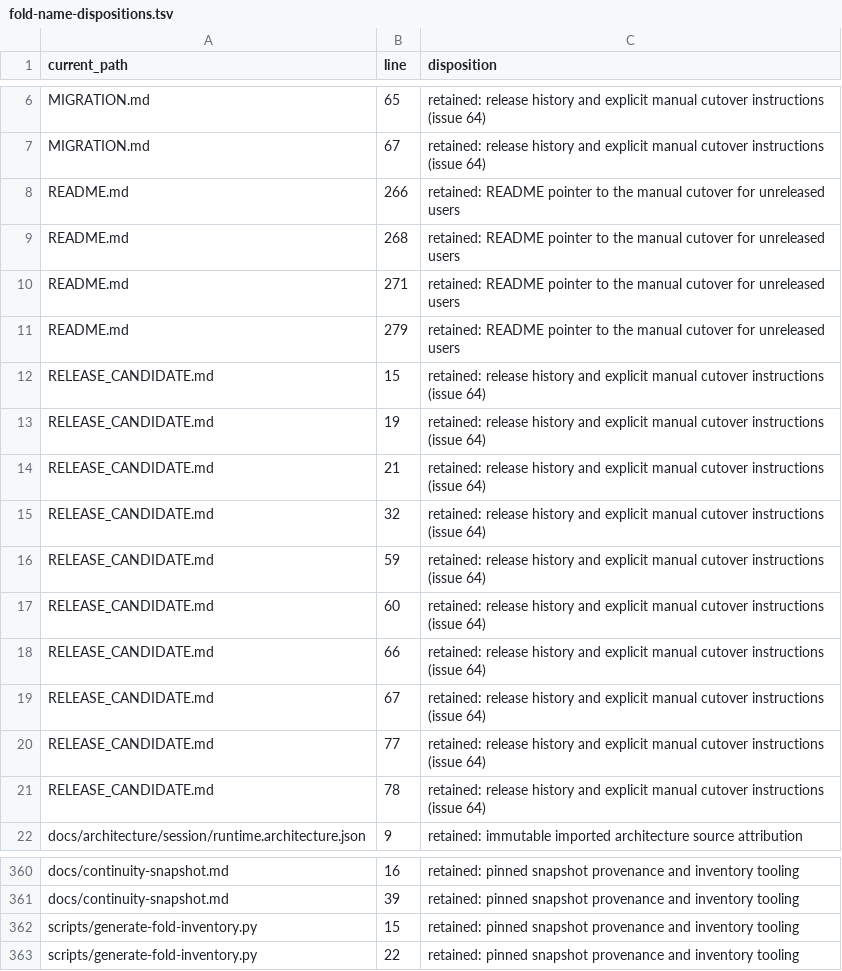
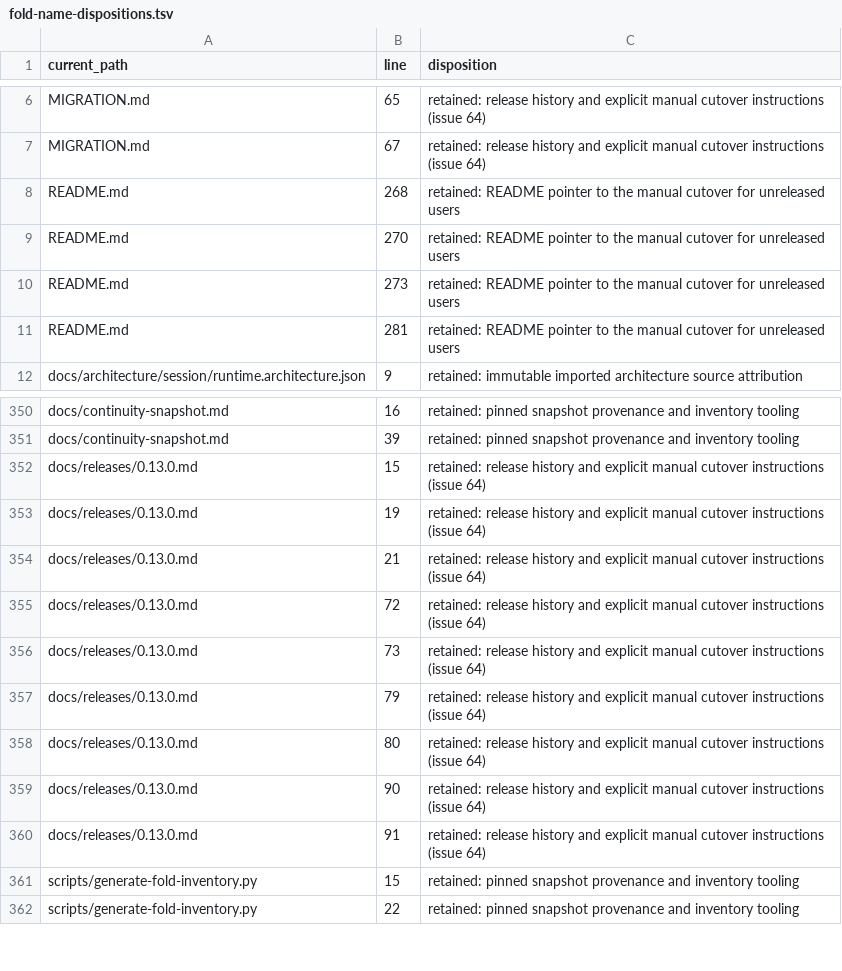
Before and after one commit to coreyfloyd/hippocampus, a TSV file: docs/fold-name-dispositions.tsv, drawn as a sheet; only a part is shown, gaps mark what is left out.

```diff
--- a/docs/fold-name-dispositions.tsv
+++ b/docs/fold-name-dispositions.tsv
@@ -7,16 +7,6 @@ MIGRATION.md	65	retained: release history and explicit manual cutover instructio
 MIGRATION.md	67	retained: release history and explicit manual cutover instructions (issue 64)
-README.md	266	retained: README pointer to the manual cutover for unreleased users
 README.md	268	retained: README pointer to the manual cutover for unreleased users
-README.md	271	retained: README pointer to the manual cutover for unreleased users
-README.md	279	retained: README pointer to the manual cutover for unreleased users
-RELEASE_CANDIDATE.md	15	retained: release history and explicit manual cutover instructions (issue 64)
-RELEASE_CANDIDATE.md	19	retained: release history and explicit manual cutover instructions (issue 64)
-RELEASE_CANDIDATE.md	21	retained: release history and explicit manual cutover instructions (issue 64)
-RELEASE_CANDIDATE.md	32	retained: release history and explicit manual cutover instructions (issue 64)
-RELEASE_CANDIDATE.md	59	retained: release history and explicit manual cutover instructions (issue 64)
-RELEASE_CANDIDATE.md	60	retained: release history and explicit manual cutover instructions (issue 64)
-RELEASE_CANDIDATE.md	66	retained: release history and explicit manual cutover instructions (issue 64)
-RELEASE_CANDIDATE.md	67	retained: release history and explicit manual cutover instructions (issue 64)
-RELEASE_CANDIDATE.md	77	retained: release history and explicit manual cutover instructions (issue 64)
-RELEASE_CANDIDATE.md	78	retained: release history and explicit manual cutover instructions (issue 64)
+README.md	270	retained: README pointer to the manual cutover for unreleased users
+README.md	273	retained: README pointer to the manual cutover for unreleased users
+README.md	281	retained: README pointer to the manual cutover for unreleased users
 docs/architecture/session/runtime.architecture.json	9	retained: immutable imported architecture source attribution
@@ -361,2 +351,11 @@ docs/continuity-snapshot.md	16	retained: pinned snapshot provenance and inventor
 docs/continuity-snapshot.md	39	retained: pinned snapshot provenance and inventory tooling
+docs/releases/0.13.0.md	15	retained: release history and explicit manual cutover instructions (issue 64)
+docs/releases/0.13.0.md	19	retained: release history and explicit manual cutover instructions (issue 64)
+docs/releases/0.13.0.md	21	retained: release history and explicit manual cutover instructions (issue 64)
+docs/releases/0.13.0.md	72	retained: release history and explicit manual cutover instructions (issue 64)
+docs/releases/0.13.0.md	73	retained: release history and explicit manual cutover instructions (issue 64)
+docs/releases/0.13.0.md	79	retained: release history and explicit manual cutover instructions (issue 64)
+docs/releases/0.13.0.md	80	retained: release history and explicit manual cutover instructions (issue 64)
+docs/releases/0.13.0.md	90	retained: release history and explicit manual cutover instructions (issue 64)
+docs/releases/0.13.0.md	91	retained: release history and explicit manual cutover instructions (issue 64)
 scripts/generate-fold-inventory.py	15	retained: pinned snapshot provenance and inventory tooling
```
Also changed, not shown: 1 other file.
